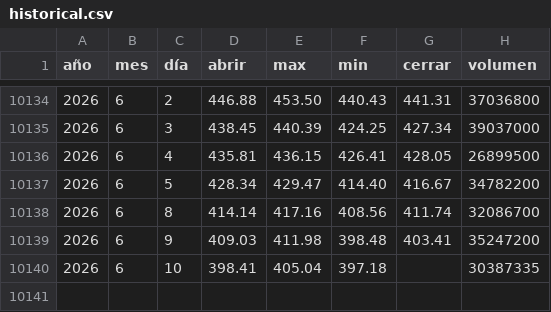
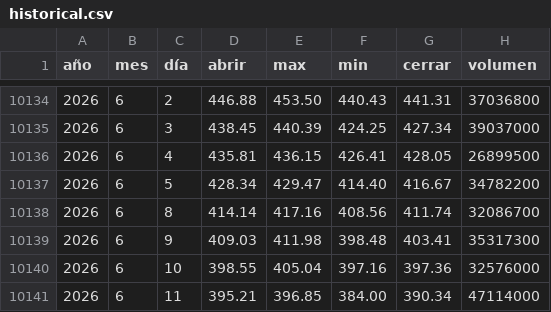
Before and after one commit to Alexis-Machado/proyecto-integrado-v-datos-msft-analytics, a CSV file: src/msft_analytics/static/data/historical.csv, drawn as a sheet; only a part is shown, gaps mark what is left out.

```diff
--- a/src/msft_analytics/static/data/historical.csv
+++ b/src/msft_analytics/static/data/historical.csv
@@ -10138,3 +10138,4 @@
 2026,6,8,414.14,417.16,408.56,411.74,32086700
-2026,6,9,409.03,411.98,398.48,403.41,35247200
-2026,6,10,398.41,405.04,397.18,,30387335
+2026,6,9,409.03,411.98,398.48,403.41,35317300
+2026,6,10,398.55,405.04,397.16,397.36,32576000
+2026,6,11,395.21,396.85,384.00,390.34,47114000
```
Also changed, not shown: 6 other files.
